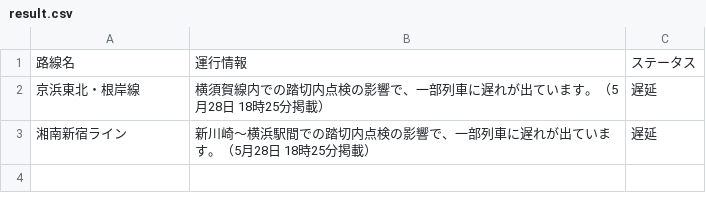
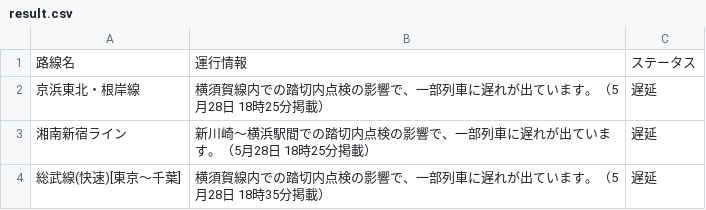
Before and after one commit to TakaoSenrioka/TrainViewHazama, a CSV file: public/result.csv, drawn as a sheet; the diff names each change by its address in the sheet, - before the commit and + after, or states it on an @@ line.

Commit message:
Auto update CSV files

```diff
--- a/public/result.csv
+++ b/public/result.csv
+row 4: 総武線(快速)[東京〜千葉] | 横須賀線内での踏切内点検の影響で、一部列車に遅れが出ています。（5月28日 18時35分掲載） | 遅延
```
